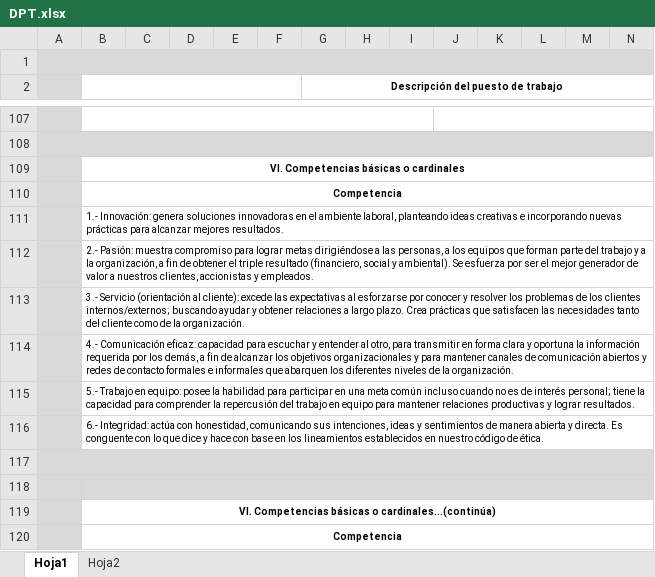
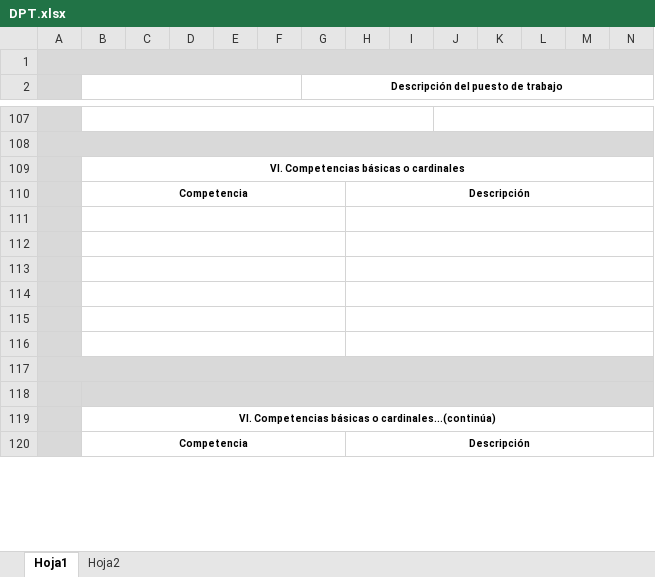
Before and after one commit to garicano25/RES, an Excel workbook: storage/app/excelBlanco/DPT.xlsx, sheet Hoja1, drawn as a sheet; only a part is shown, gaps mark what is left out; values as stored, in another font and other column widths than the file's, no borders; charts and pictures not drawn; removed rows and columns are numbered as before the commit, all else as after; the diff covers the shown part only; the diff names each change by its address in the sheet, - before the commit and + after, or states it on an @@ line.

```diff
--- a/storage/app/excelBlanco/DPT.xlsx (sheet Hoja1)
+++ b/storage/app/excelBlanco/DPT.xlsx (sheet Hoja1)
-B110:R110 merged
+B110:G110 merged
-H110: (empty)
+H110: Descripción
+H110:R110 merged
-B111: 1.- Innovación: genera soluciones innovadoras en el ambiente laboral, planteando ideas creativas e incorporando nuevas prácticas para alcanzar mejores resultados.
+B111: (empty)
-B111:R111 merged
+B111:G111 merged
+H111:R111 merged
-B112: 2.- Pasión: muestra compromiso para lograr metas dirigiéndose a las personas, a los equipos que forman parte del trabajo y a la organización, a fin de obtener el triple resultado (financiero, social y ambiental). Se esfuerza por ser el mejor generador de valor a nuestros clientes, accionistas y empleados.
+B112: (empty)
-B112:R112 merged
+B112:G112 merged
+H112:R112 merged
-B113: 3.- Servicio (orientación al cliente): excede las expectativas al esforzarse por conocer y resolver los problemas de los clientes internos/externos; buscando ayudar y obtener relaciones a largo plazo. Crea prácticas que satisfacen las necesidades tanto del cliente como de la organización.
+B113: (empty)
-B113:R113 merged
+B113:G113 merged
+H113:R113 merged
-B114: 4.- Comunicación eficaz: capacidad para escuchar y entender al otro, para transmitir en forma clara y oportuna la información requerida por los demás, a fin de alcanzar los objetivos organizacionales y para mantener canales de comunicación abiertos y redes de contacto formales e informales que abarquen los diferentes niveles de la organización.
+B114: (empty)
-B114:R114 merged
+B114:G114 merged
+H114:R114 merged
-B115: 5.- Trabajo en equipo: posee la habilidad para participar en una meta común incluso cuando no es de interés personal; tiene la capacidad para comprender la repercusión del trabajo en equipo para mantener relaciones productivas y lograr resultados.
+B115: (empty)
-B115:R115 merged
+B115:G115 merged
+H115:R115 merged
-B116: 6.- Integridad: actúa con honestidad, comunicando sus intenciones, ideas y sentimientos de manera abierta y directa. Es conguente con lo que dice y hace con base en los lineamientos establecidos en nuestro código de ética.
+B116: (empty)
-B116:R116 merged
+B116:G116 merged
+H116:R116 merged
-B120:R120 merged
+B120:G120 merged
-H120: (empty)
+H120: Descripción
+H120:R120 merged
```
Also changed, not shown: 3 added rows, 7 edited cells, cell formats and merged cells elsewhere in this sheet, charts or pictures, storage/app/excelBlanco/Requerimiento.xlsx, 8 other files.
